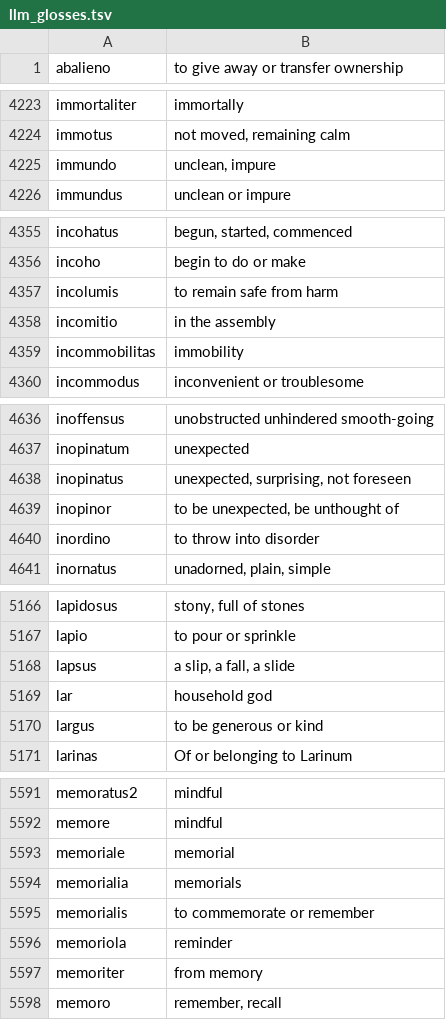
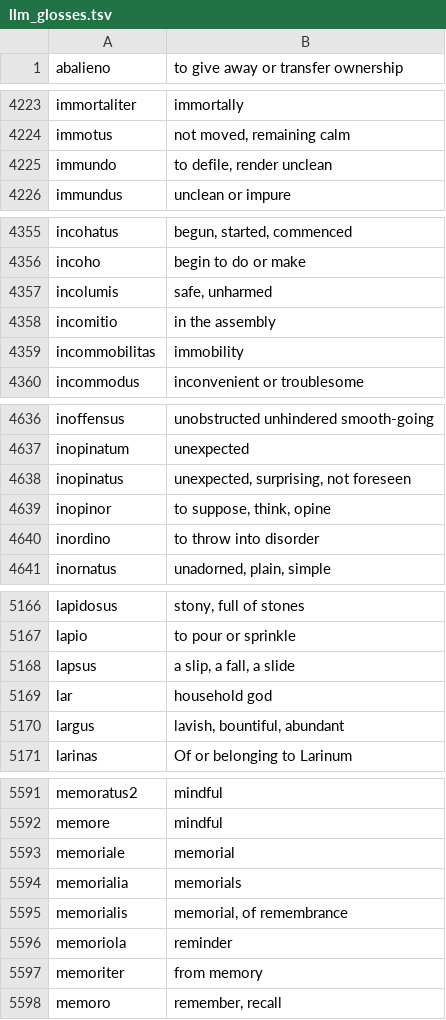
Before and after one commit to hellpanderrr/hellpanderrr.github.io, a TSV file: wiktionary_pron/utils/llm_glosses.tsv, drawn as a sheet; only a part is shown, gaps mark what is left out; the diff covers the shown part only.

```diff
--- a/wiktionary_pron/utils/llm_glosses.tsv
+++ b/wiktionary_pron/utils/llm_glosses.tsv
@@ -4224,3 +4224,3 @@ immortaliter	immortally
 immotus	not moved, remaining calm
-immundo	unclean, impure
+immundo	to defile, render unclean
 immundus	unclean or impure
@@ -4356,3 +4356,3 @@ incohatus	begun, started, commenced
 incoho	begin to do or make
-incolumis	to remain safe from harm
+incolumis	safe, unharmed
 incomitio	in the assembly
@@ -4638,3 +4638,3 @@ inopinatum	unexpected
 inopinatus	unexpected, surprising, not foreseen
-inopinor	to be unexpected, be unthought of
+inopinor	to suppose, think, opine
 inordino	to throw into disorder
@@ -5169,3 +5169,3 @@ lapsus	a slip, a fall, a slide
 lar	household god
-largus	to be generous or kind
+largus	lavish, bountiful, abundant
 larinas	Of or belonging to Larinum
@@ -5594,3 +5594,3 @@ memoriale	memorial
 memorialia	memorials
-memorialis	to commemorate or remember
+memorialis	memorial, of remembrance
 memoriola	reminder
```
Also changed, not shown: 6 edited cells elsewhere in this file, 1 other file.
